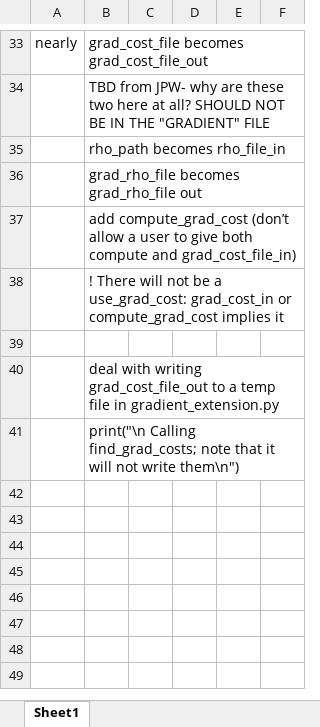
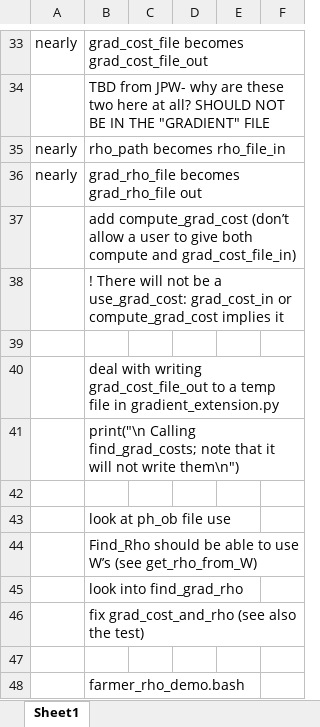
Before and after one commit to Pyomo/mpi-sppy, an Excel workbook: doc/gradrho_files.xlsx, sheet Sheet1, drawn as a sheet; only a part is shown, gaps mark what is left out; values as stored, in another font and other column widths than the file's, no borders; the diff names each change by its address in the sheet, - before the commit and + after, or states it on an @@ line.

```diff
--- a/doc/gradrho_files.xlsx (sheet Sheet1)
+++ b/doc/gradrho_files.xlsx (sheet Sheet1)
-A35:A36: (empty)
+A35:A36: nearly
+row 42: (empty)
+row 43:  | look at ph_ob file use
+row 44:  | Find_Rho should be able to use W’s (see get_rho_from_W)
+row 45:  | look into find_grad_rho
+row 46:  | fix grad_cost_and_rho (see also the test)
+row 47: (empty)
+row 48:  | farmer_rho_demo.bash
```
Also changed, not shown: 5 other files.
